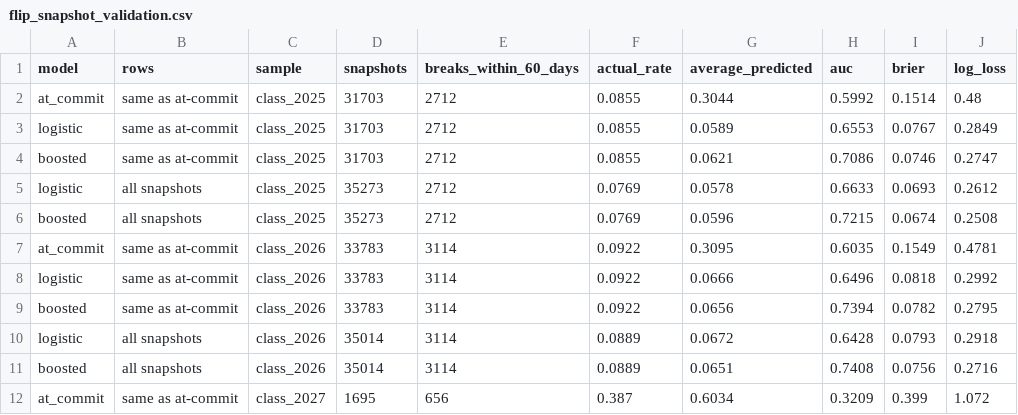
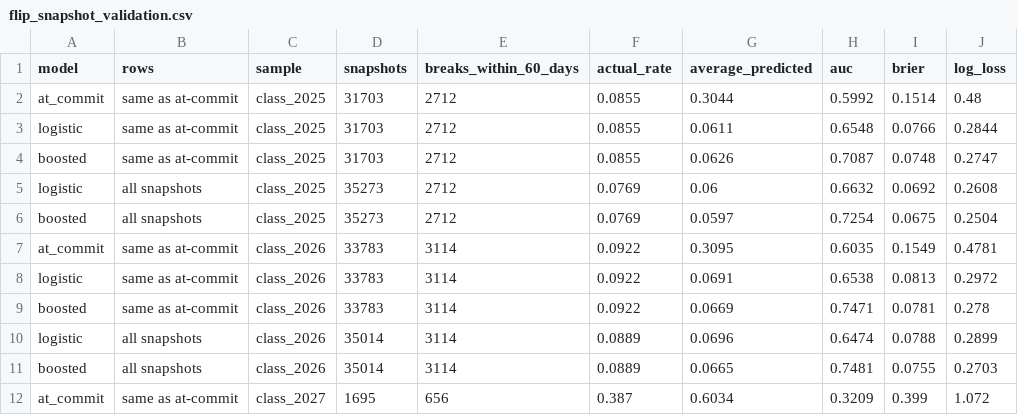
Before and after one commit to vramanathan2005/recruit_month, a CSV file: data/flip_snapshot_validation.csv, drawn as a sheet; only a part is shown; the diff covers the shown part only.

```diff
--- a/data/flip_snapshot_validation.csv
+++ b/data/flip_snapshot_validation.csv
@@ -2,11 +2,11 @@ model,rows,sample,snapshots,breaks_within_60_days,actual_rate,average_predicted,
 at_commit,same as at-commit,class_2025,31703,2712,0.0855,0.3044,0.5992,0.1514,0.48
-logistic,same as at-commit,class_2025,31703,2712,0.0855,0.0589,0.6553,0.0767,0.2849
-boosted,same as at-commit,class_2025,31703,2712,0.0855,0.0621,0.7086,0.0746,0.2747
-logistic,all snapshots,class_2025,35273,2712,0.0769,0.0578,0.6633,0.0693,0.2612
-boosted,all snapshots,class_2025,35273,2712,0.0769,0.0596,0.7215,0.0674,0.2508
+logistic,same as at-commit,class_2025,31703,2712,0.0855,0.0611,0.6548,0.0766,0.2844
+boosted,same as at-commit,class_2025,31703,2712,0.0855,0.0626,0.7087,0.0748,0.2747
+logistic,all snapshots,class_2025,35273,2712,0.0769,0.06,0.6632,0.0692,0.2608
+boosted,all snapshots,class_2025,35273,2712,0.0769,0.0597,0.7254,0.0675,0.2504
 at_commit,same as at-commit,class_2026,33783,3114,0.0922,0.3095,0.6035,0.1549,0.4781
-logistic,same as at-commit,class_2026,33783,3114,0.0922,0.0666,0.6496,0.0818,0.2992
-boosted,same as at-commit,class_2026,33783,3114,0.0922,0.0656,0.7394,0.0782,0.2795
-logistic,all snapshots,class_2026,35014,3114,0.0889,0.0672,0.6428,0.0793,0.2918
-boosted,all snapshots,class_2026,35014,3114,0.0889,0.0651,0.7408,0.0756,0.2716
+logistic,same as at-commit,class_2026,33783,3114,0.0922,0.0691,0.6538,0.0813,0.2972
+boosted,same as at-commit,class_2026,33783,3114,0.0922,0.0669,0.7471,0.0781,0.278
+logistic,all snapshots,class_2026,35014,3114,0.0889,0.0696,0.6474,0.0788,0.2899
+boosted,all snapshots,class_2026,35014,3114,0.0889,0.0665,0.7481,0.0755,0.2703
 at_commit,same as at-commit,class_2027,1695,656,0.387,0.6034,0.3209,0.399,1.072
```
Also changed, not shown: 23 edited cells elsewhere in this file, data/flip_destination_calibration.csv, data/flip_snapshot_before_signing_validation.csv, 10 other files.
